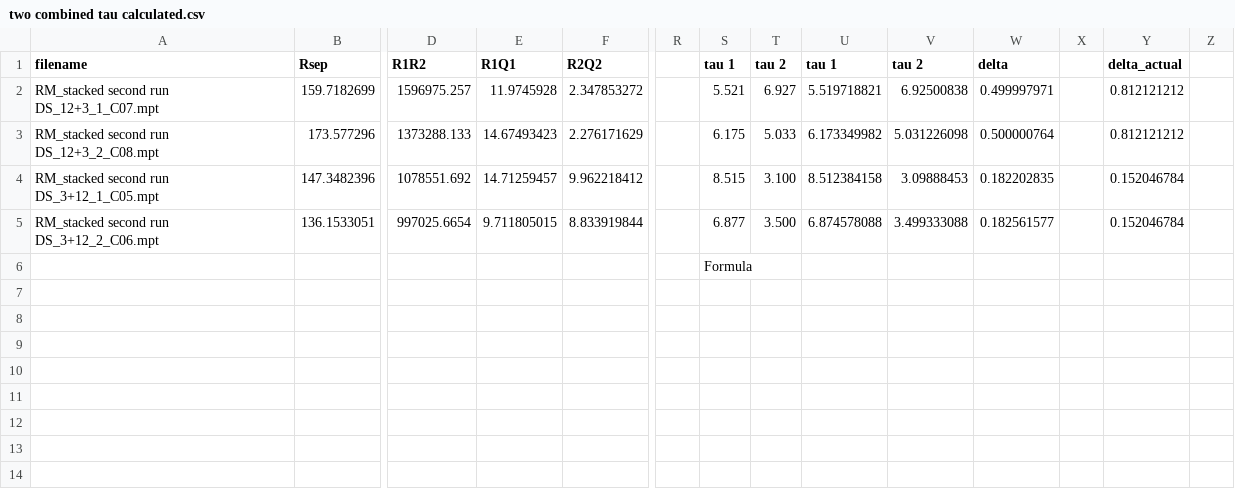
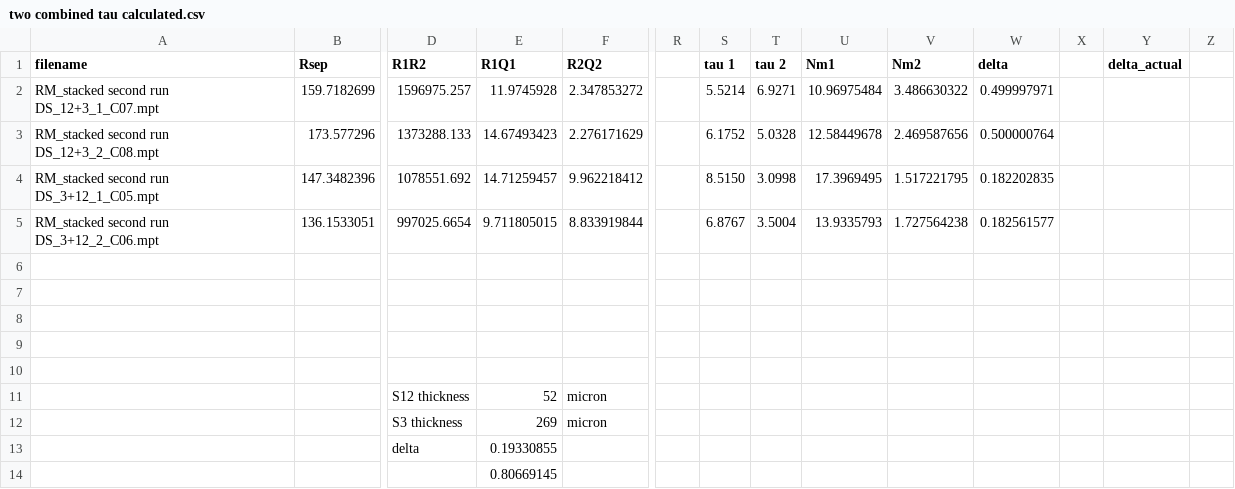
Before and after one commit to Yugal0/fitting-experimental, a CSV file: tau calculated/two combined tau calculated.csv, drawn as a sheet; only a part is shown, gaps mark what is left out; rows hold the shown columns only; the diff names each change by its address in the sheet, - before the commit and + after, or states it on an @@ line.

```diff
--- a/tau calculated/two combined tau calculated.csv
+++ b/tau calculated/two combined tau calculated.csv
-U1: tau 1
+U1: Nm1
-V1: tau 2
+V1: Nm2
-S2 (tau 1): 5.521
+S2 (tau 1): 5.5214
-T2 (tau 2): 6.927
+T2 (tau 2): 6.9271
-U2 (Nm1): 5.519718821
+U2 (Nm1): 10.96975484
-V2 (Nm2): 6.92500838
+V2 (Nm2): 3.486630322
-Y2:Y3 (delta_actual): 0.812121212
+Y2:Y3 (delta_actual): (empty)
-S3 (tau 1): 6.175
+S3 (tau 1): 6.1752
-T3 (tau 2): 5.033
+T3 (tau 2): 5.0328
-U3 (Nm1): 6.173349982
+U3 (Nm1): 12.58449678
-V3 (Nm2): 5.031226098
+V3 (Nm2): 2.469587656
-S4 (tau 1): 8.515
+S4 (tau 1): 8.5150
-T4 (tau 2): 3.100
+T4 (tau 2): 3.0998
-U4 (Nm1): 8.512384158
+U4 (Nm1): 17.3969495
-V4 (Nm2): 3.09888453
+V4 (Nm2): 1.517221795
-Y4:Y5 (delta_actual): 0.152046784
+Y4:Y5 (delta_actual): (empty)
-S5 (tau 1): 6.877
+S5 (tau 1): 6.8767
-T5 (tau 2): 3.500
+T5 (tau 2): 3.5004
-U5 (Nm1): 6.874578088
+U5 (Nm1): 13.9335793
-V5 (Nm2): 3.499333088
+V5 (Nm2): 1.727564238
-S6 (tau 1): Formula
+S6 (tau 1): (empty)
+row 7: (empty)
+row 8: (empty)
+row 9: (empty)
+row 10: (empty)
+row 11:  |  | S12 thickness | 52 | micron
+row 12:  |  | S3 thickness | 269 | micron
+row 13:  |  | delta | 0.19330855
+row 14:  |  |  | 0.80669145
```
Also changed, not shown: fitted parameters/single.csv, 1 other file.
